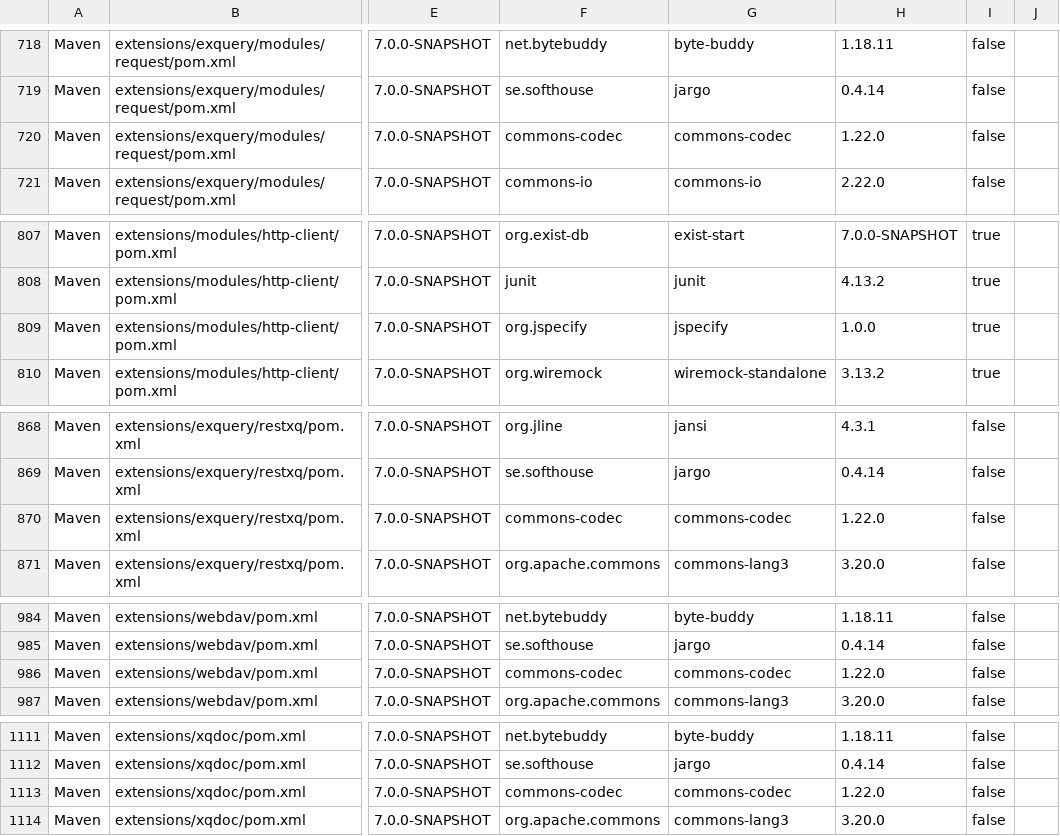
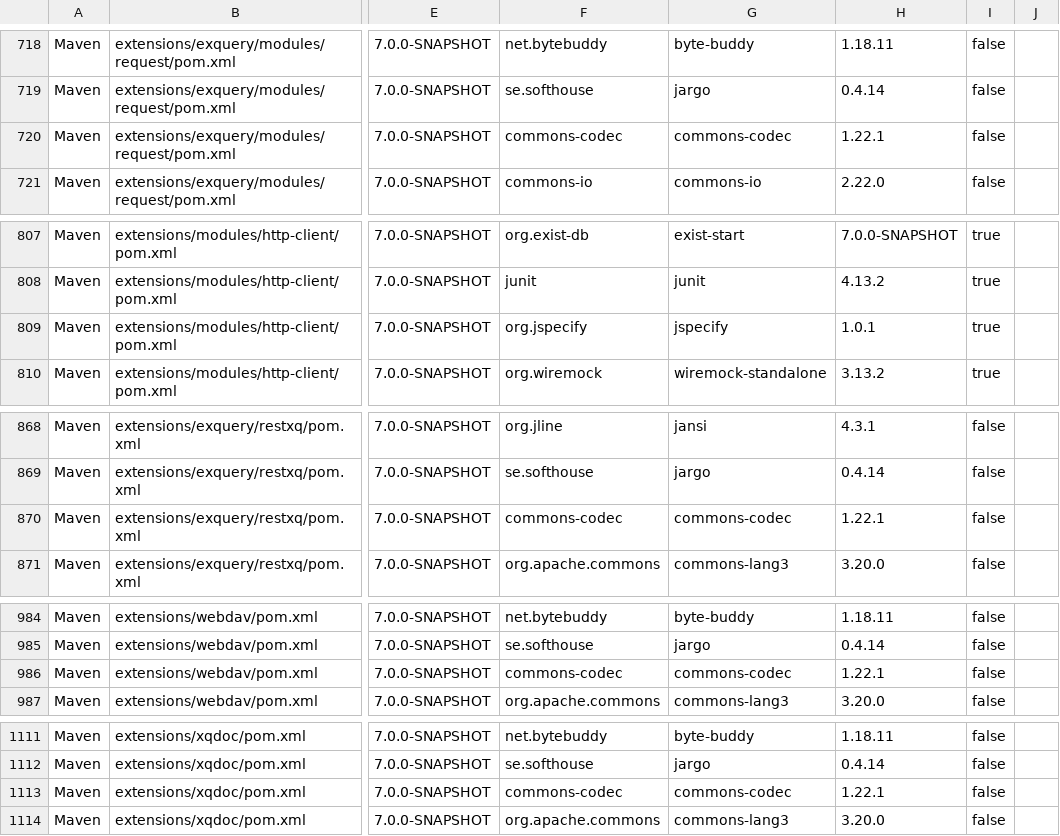
Before and after one commit to eXist-db/exist, a CSV file: .moderne/context/dependency-list-report.csv, drawn as a sheet; only a part is shown, gaps mark what is left out; the diff covers the shown part only; the diff names each change by its address in the sheet, - before the commit and + after, or states it on an @@ line.

```diff
--- a/.moderne/context/dependency-list-report.csv
+++ b/.moderne/context/dependency-list-report.csv
-H720: 1.22.0
+H720: 1.22.1
-H809: 1.0.0
+H809: 1.0.1
-H870: 1.22.0
+H870: 1.22.1
-H986: 1.22.0
+H986: 1.22.1
-H1113: 1.22.0
+H1113: 1.22.1
```
Also changed, not shown: 42 edited cells elsewhere in this file, .moderne/context/dependency-usage.csv, 2 other files.
